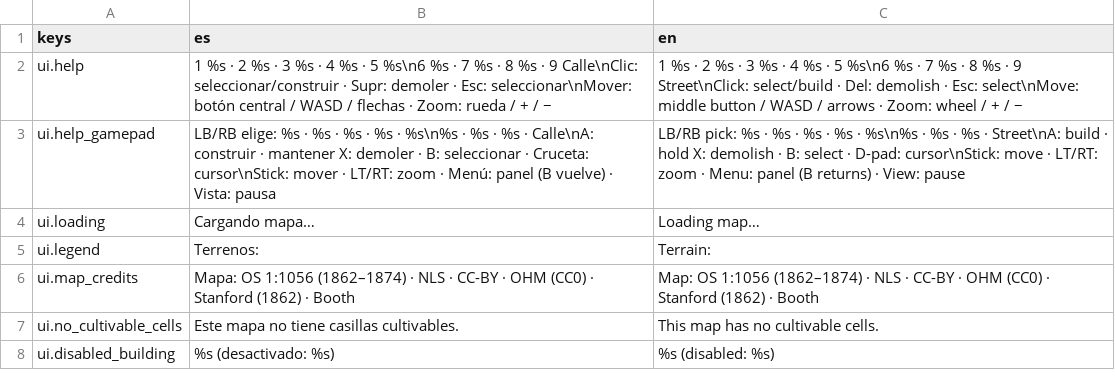
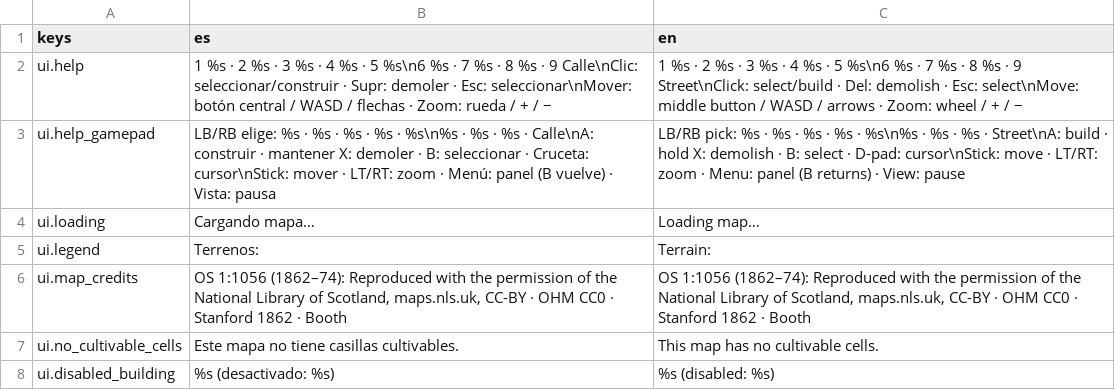
Before and after one commit to Palehour/londinium, a CSV file: locale/ui.csv, drawn as a sheet; only a part is shown.

```diff
--- a/locale/ui.csv
+++ b/locale/ui.csv
@@ -5,3 +5,3 @@ ui.loading,Cargando mapa…,Loading map…
 ui.legend,Terrenos:,Terrain:
-ui.map_credits,Mapa: OS 1:1056 (1862–1874) · NLS · CC-BY · OHM (CC0) · Stanford (1862) · Booth,Map: OS 1:1056 (1862–1874) · NLS · CC-BY · OHM (CC0) · Stanford (1862) · Booth
+ui.map_credits,"OS 1:1056 (1862–74): Reproduced with the permission of the National Library of Scotland, maps.nls.uk, CC-BY · OHM CC0 · Stanford 1862 · Booth","OS 1:1056 (1862–74): Reproduced with the permission of the National Library of Scotland, maps.nls.uk, CC-BY · OHM CC0 · Stanford 1862 · Booth"
 ui.no_cultivable_cells,Este mapa no tiene casillas cultivables.,This map has no cultivable cells.
```
Also changed, not shown: 15 other files.
